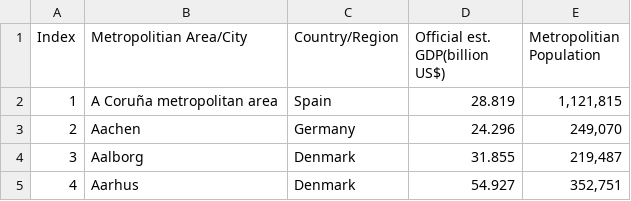
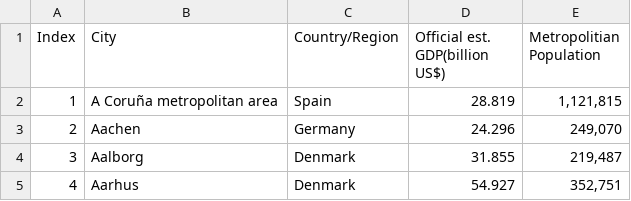
Before and after one commit to ilyashevairina-cpu/HSE_PROJECT_IN_PYTHON, a CSV file: hw4/cities_by_gdp_old.csv, drawn as a sheet; only a part is shown.

Commit message:
Update cities_by_gdp_old.csv

```diff
--- a/hw4/cities_by_gdp_old.csv
+++ b/hw4/cities_by_gdp_old.csv
@@ -1,2 +1,2 @@
-Index,Metropolitian Area/City,Country/Region,Official est. GDP(billion US$),Metropolitian Population
+Index,City,Country/Region,Official est. GDP(billion US$),Metropolitian Population
 1,A Coruña metropolitan area,Spain,28.819,"1,121,815 "
```
